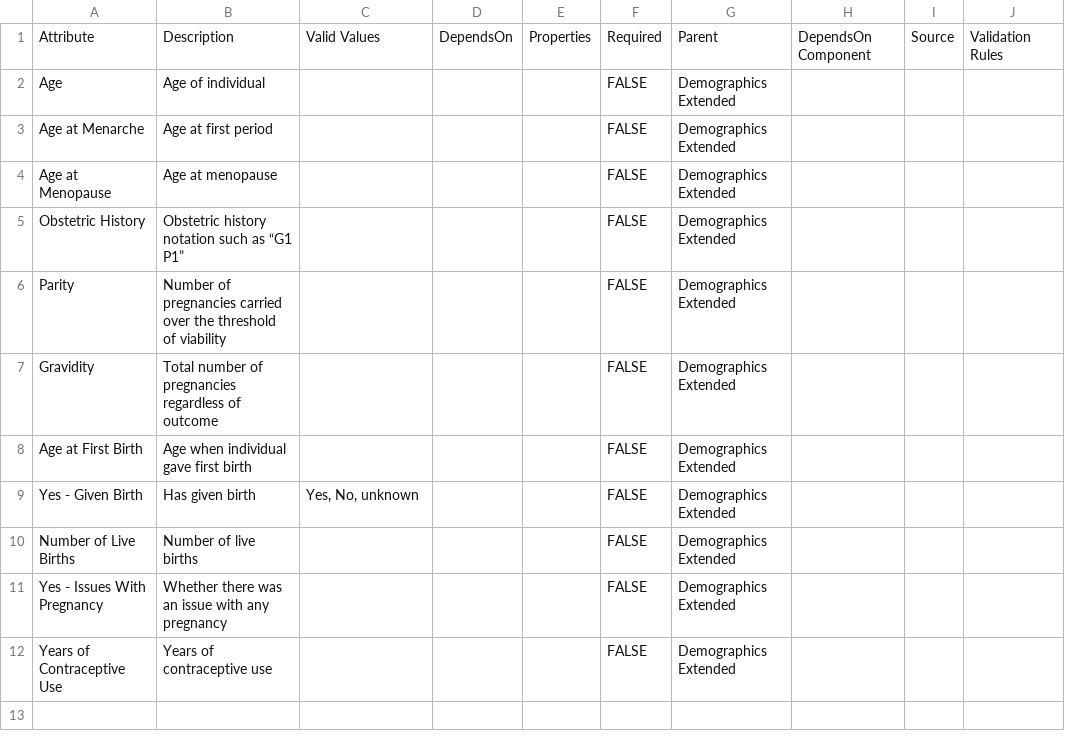
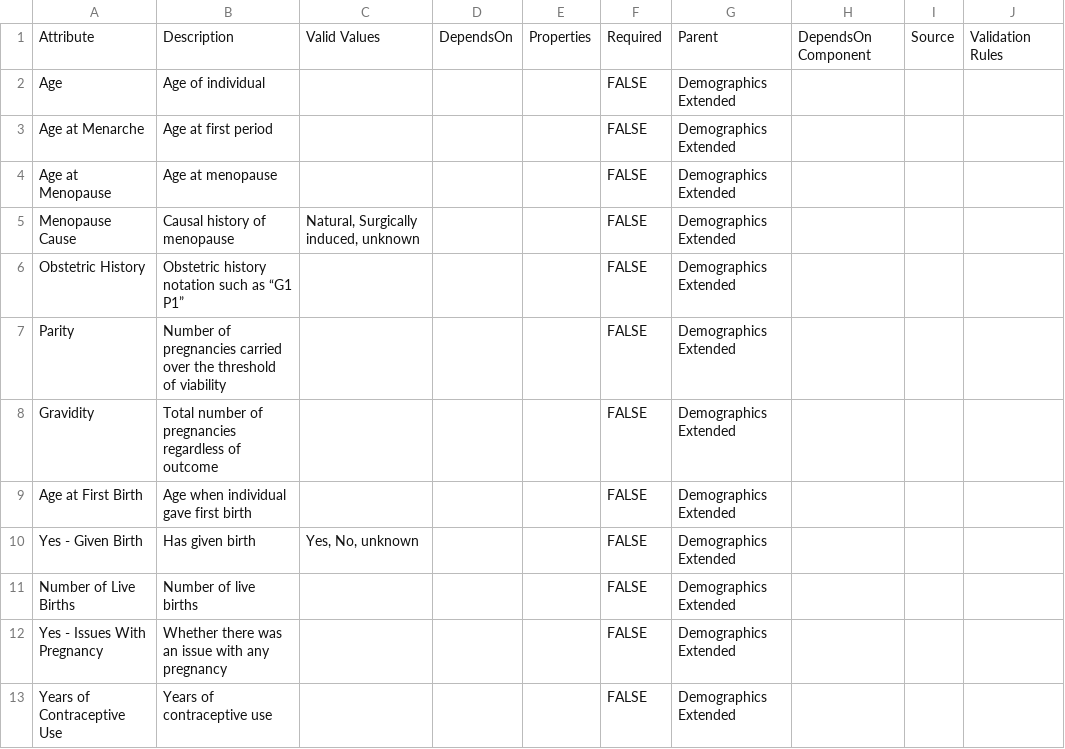
Before and after one commit to gf-dcc/data-model, a CSV file: modules/Patient/Demographics_Extended.csv, drawn as a sheet; the diff names each change by its address in the sheet, - before the commit and + after, or states it on an @@ line.

Commit message:
Extend menopause annotation collection

```diff
--- a/modules/Patient/Demographics_Extended.csv
+++ b/modules/Patient/Demographics_Extended.csv
+row 5: Menopause Cause | Causal history of menopause | Natural, Surgically induced, unknown |  |  | FALSE | Demographics Extended
```
